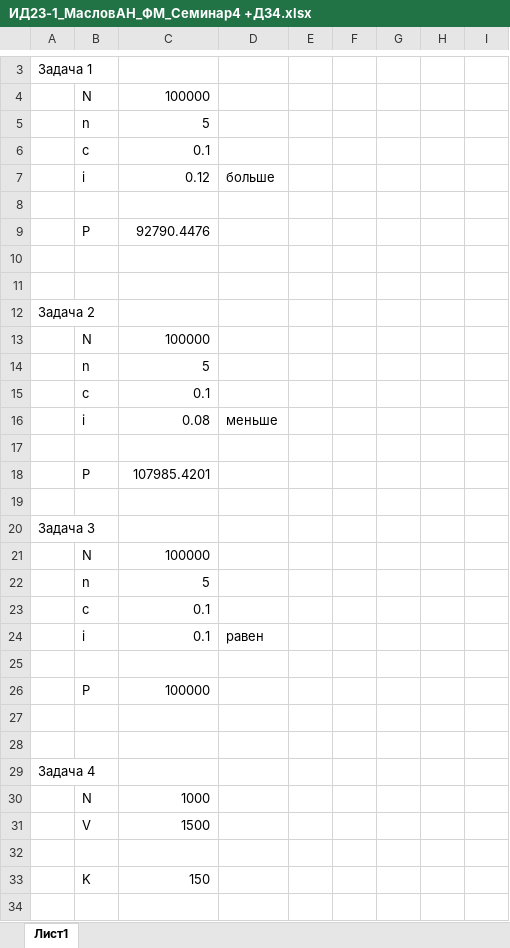
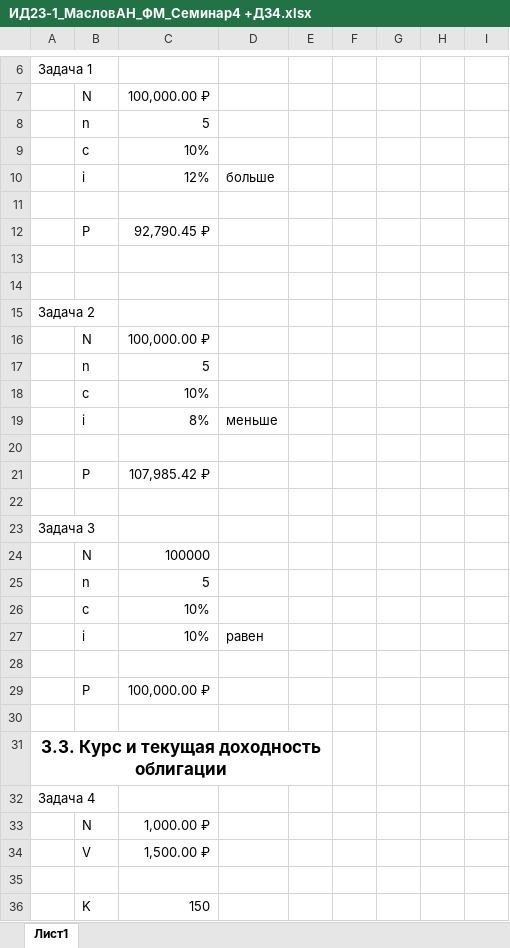
Before and after one commit to AknasMacefg/ITiABD, an Excel workbook: ФМ/ИД23-1_МасловАН_ФМ_Семинар4 +ДЗ4.xlsx, sheet Лист1, drawn as a sheet; only a part is shown, gaps mark what is left out; the shorter side is filled out with more unchanged rows; values as stored, in another font and other column widths than the file's, no borders; addresses are those after the commit; the diff covers the shown part only; the diff names each change by its address in the sheet, - before the commit and + after, or states it on an @@ line.

```diff
--- a/ФМ/ИД23-1_МасловАН_ФМ_Семинар4 +ДЗ4.xlsx (sheet Лист1)
+++ b/ФМ/ИД23-1_МасловАН_ФМ_Семинар4 +ДЗ4.xlsx (sheet Лист1)
-C7: 100000
+C7: 100,000.00 ₽
-C9: 0.1
+C9: 10%
-C10: 0.12
+C10: 12%
-C12: 92790.4476
+C12: 92,790.45 ₽
-C16: 100000
+C16: 100,000.00 ₽
-C18: 0.1
+C18: 10%
-C19: 0.08
+C19: 8%
-C21: 107985.4201
+C21: 107,985.42 ₽
-C26:C27: 0.1
+C26:C27: 10%
-C29: 100000
+C29: 100,000.00 ₽
-A31: (empty)
+A31: 3.3. Курс и текущая доходность облигации
+A31:E31 merged
-C33: 1000
+C33: 1,000.00 ₽
-C34: 1500
+C34: 1,500.00 ₽
```
Also changed, not shown: 81 added rows, 10 removed rows, 35 edited cells and merged cells elsewhere in this sheet, formulas that keep their value, 5 other files.
